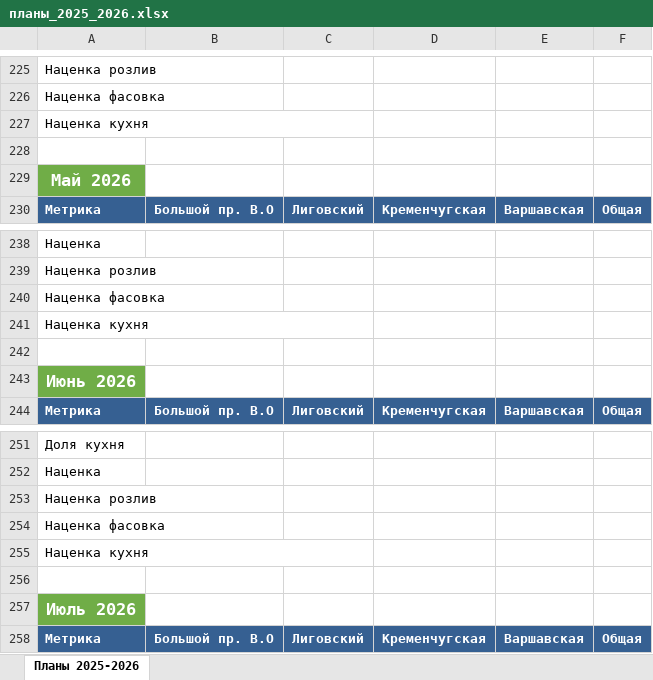
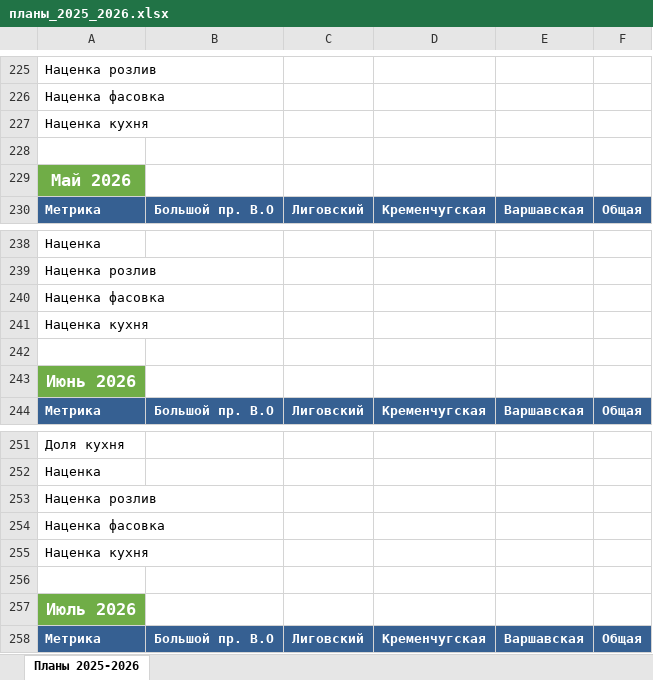
Before and after one commit to wwworm666/beer-abc-analysis, an Excel workbook: планы_2025_2026.xlsx, sheet Планы 2025-2026, drawn as a sheet; only a part is shown, gaps mark what is left out; values as stored, in another font and other column widths than the file's, no borders; charts and pictures not drawn; removed rows and columns are numbered as before the commit, all else as after; the diff covers the shown part only; the diff names each change by its address in the sheet, - before the commit and + after, or states it on an @@ line.

```diff
--- a/планы_2025_2026.xlsx (sheet Планы 2025-2026)
+++ b/планы_2025_2026.xlsx (sheet Планы 2025-2026)
-A227:C227 merged
-A241:C241 merged
-A255:C255 merged
```
Also changed, not shown: 2 added rows, 2 removed rows, 24 edited cells, cell formats and merged cells elsewhere in this sheet, charts or pictures, 4 other files.
